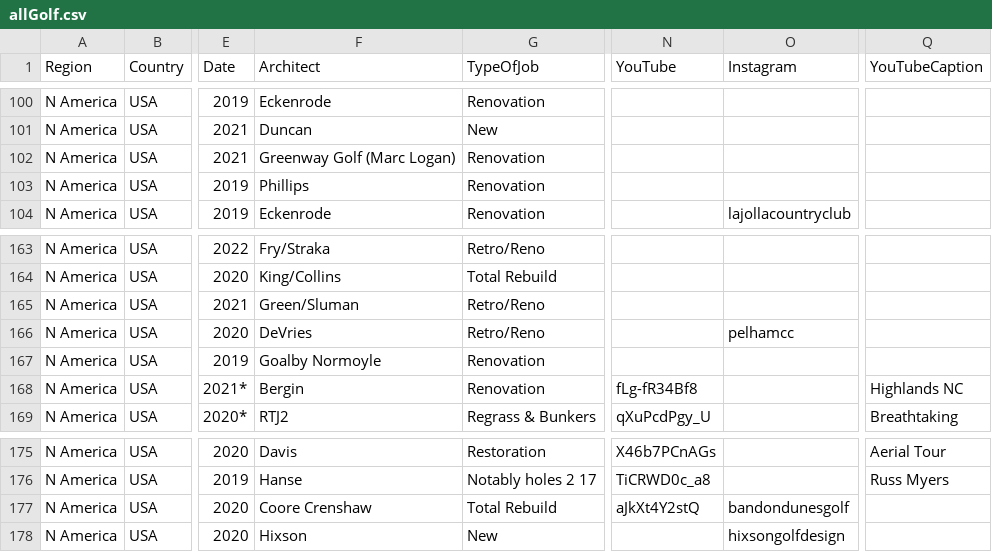
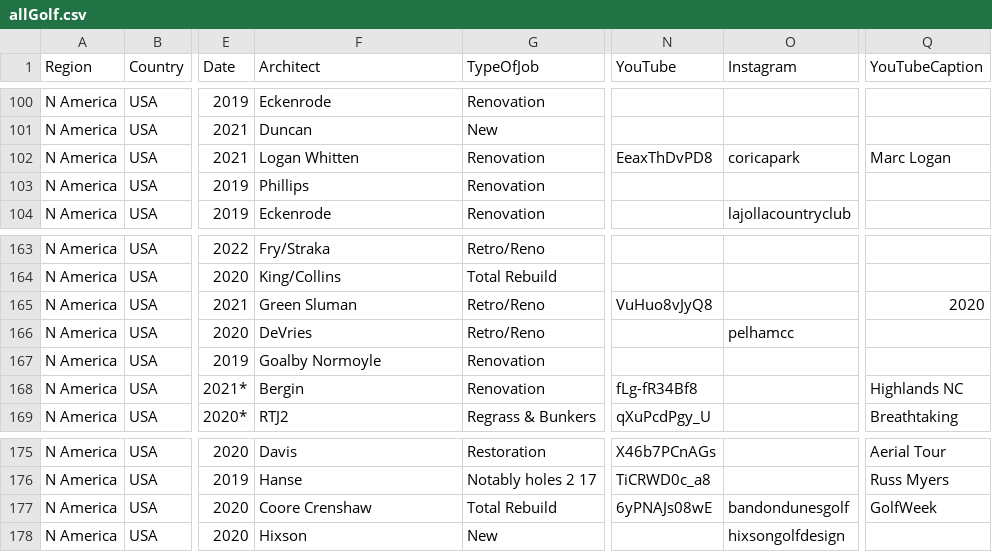
Before and after one commit to thomasvbrown/fescue.github.io, a CSV file: _data/allGolf.csv, drawn as a sheet; only a part is shown, gaps mark what is left out; the diff names each change by its address in the sheet, - before the commit and + after, or states it on an @@ line.

Commit message:
Update allGolf.csv

```diff
--- a/_data/allGolf.csv
+++ b/_data/allGolf.csv
-F102 (Architect): Greenway Golf (Marc Logan)
+F102 (Architect): Logan Whitten
-N102 (YouTube): (empty)
+N102 (YouTube): EeaxThDvPD8
-O102 (Instagram): (empty)
+O102 (Instagram): coricapark
-Q102 (YouTubeCaption): (empty)
+Q102 (YouTubeCaption): Marc Logan
-F165 (Architect): Green/Sluman
+F165 (Architect): Green Sluman
-N165 (YouTube): (empty)
+N165 (YouTube): VuHuo8vJyQ8
-Q165 (YouTubeCaption): (empty)
+Q165 (YouTubeCaption): 2020
-N177 (YouTube): aJkXt4Y2stQ
+N177 (YouTube): 6yPNAJs08wE
-Q177 (YouTubeCaption): (empty)
+Q177 (YouTubeCaption): GolfWeek
```
